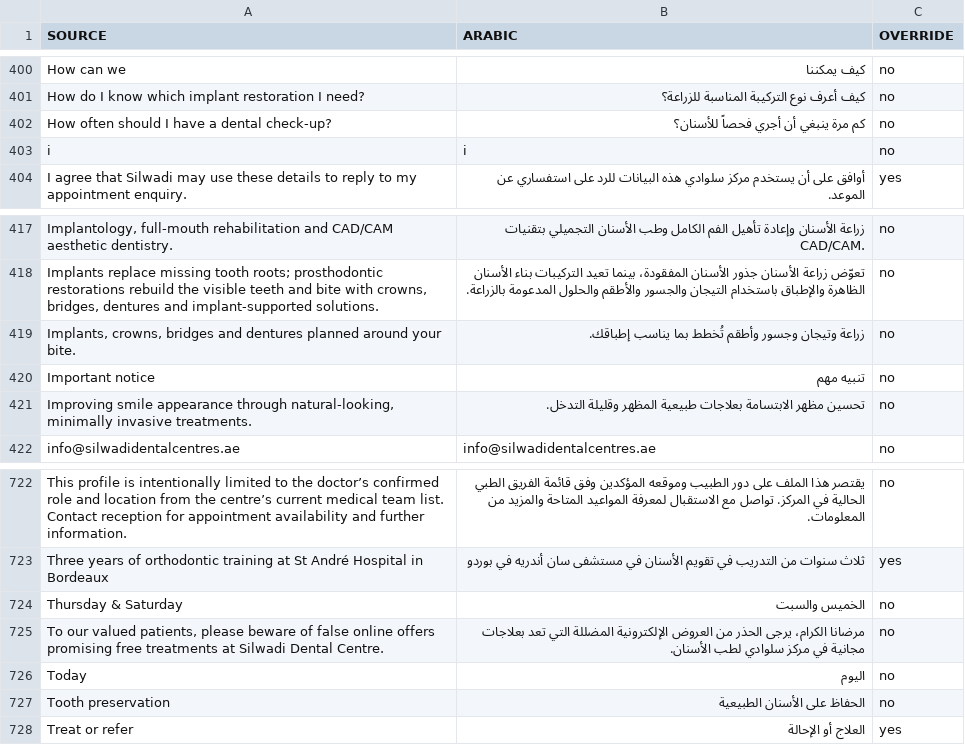
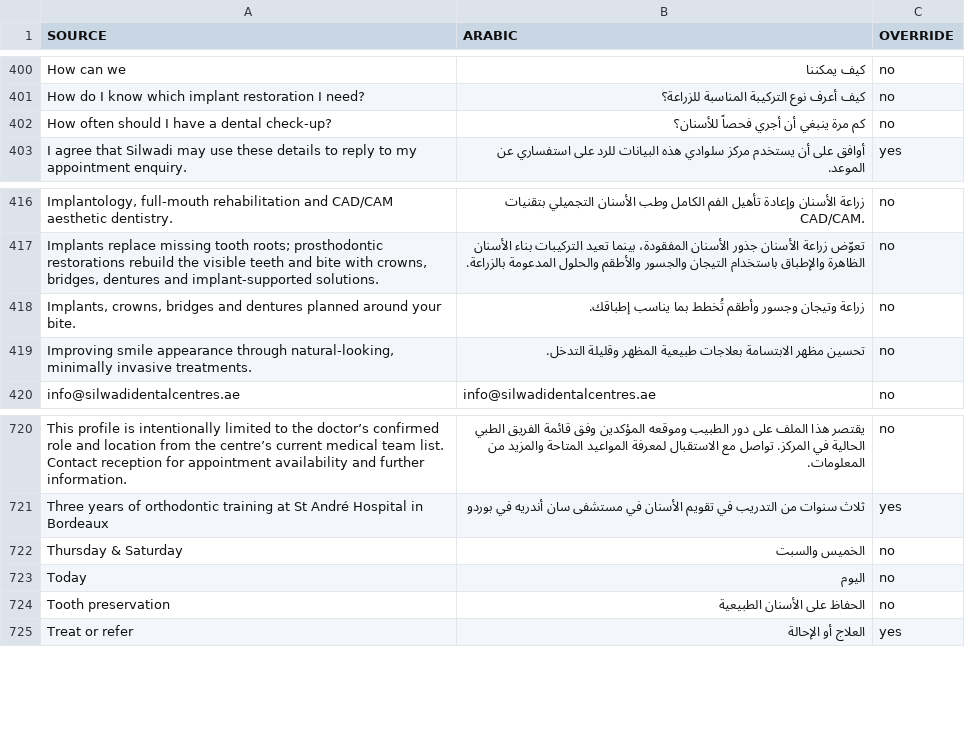
Before and after one commit to cuenext/silwadi-website, a TSV file: data/arabic-audit-compact.tsv, drawn as a sheet; only a part is shown, gaps mark what is left out.

```diff
--- a/data/arabic-audit-compact.tsv
+++ b/data/arabic-audit-compact.tsv
@@ -402,3 +402,2 @@ How do I know which implant restoration I need?	كيف أعرف نوع التر
 How often should I have a dental check-up?	كم مرة ينبغي أن أجري فحصاً للأسنان؟	no
-i	i	no
 I agree that Silwadi may use these details to reply to my appointment enquiry.	أوافق على أن يستخدم مركز سلوادي هذه البيانات للرد على استفساري عن الموعد.	yes
@@ -419,3 +418,2 @@ Implants replace missing tooth roots; prosthodontic restorations rebuild the vis
 Implants, crowns, bridges and dentures planned around your bite.	زراعة وتيجان وجسور وأطقم تُخطط بما يناسب إطباقك.	no
-Important notice	تنبيه مهم	no
 Improving smile appearance through natural-looking, minimally invasive treatments.	تحسين مظهر الابتسامة بعلاجات طبيعية المظهر وقليلة التدخل.	no
@@ -724,3 +722,2 @@ Three years of orthodontic training at St André Hospital in Bordeaux	ثلاث
 Thursday & Saturday	الخميس والسبت	no
-To our valued patients, please beware of false online offers promising free treatments at Silwadi Dental Centre.	مرضانا الكرام، يرجى الحذر من العروض الإلكترونية المضللة التي تعد بعلاجات مجانية في مركز سلوادي لطب الأسنان.	no
 Today	اليوم	no
```
Also changed, not shown: 4 other files.
